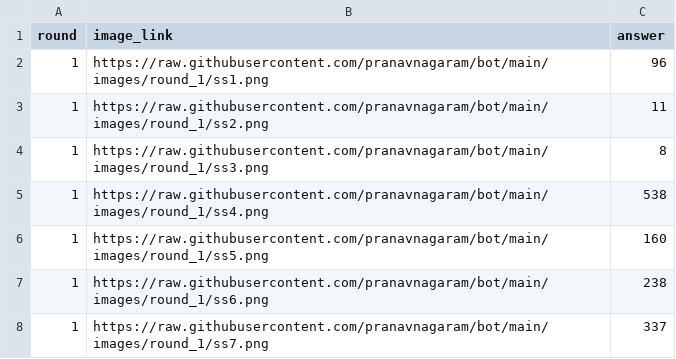
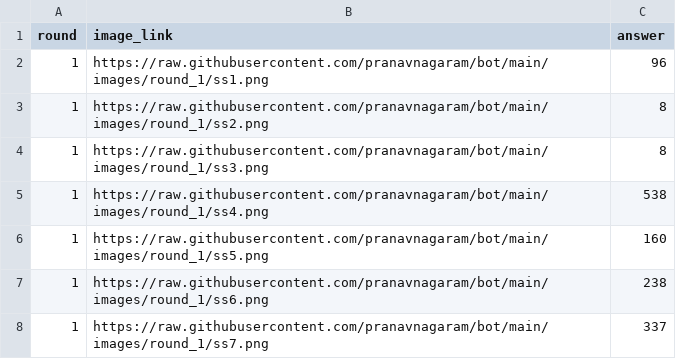
Before and after one commit to pranavnagaram/bot, a CSV file: questions.csv, drawn as a sheet; only a part is shown.

Commit message:
Update questions.csv

```diff
--- a/questions.csv
+++ b/questions.csv
@@ -2,3 +2,3 @@ round,image_link,answer
 1,https://raw.githubusercontent.com/pranavnagaram/bot/main/images/round_1/ss1.png,96
-1,https://raw.githubusercontent.com/pranavnagaram/bot/main/images/round_1/ss2.png,11
+1,https://raw.githubusercontent.com/pranavnagaram/bot/main/images/round_1/ss2.png,8
 1,https://raw.githubusercontent.com/pranavnagaram/bot/main/images/round_1/ss3.png,8
```
